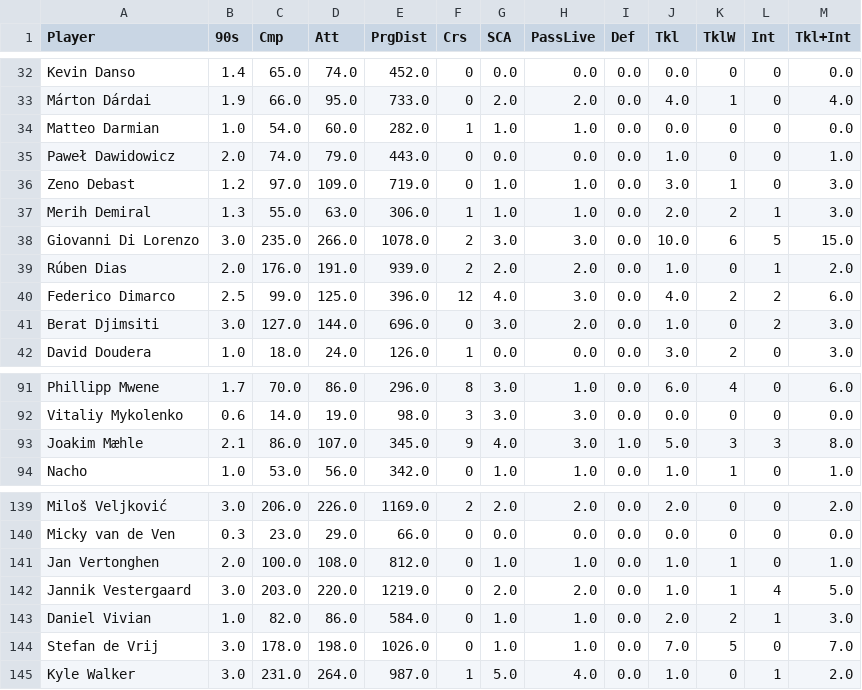
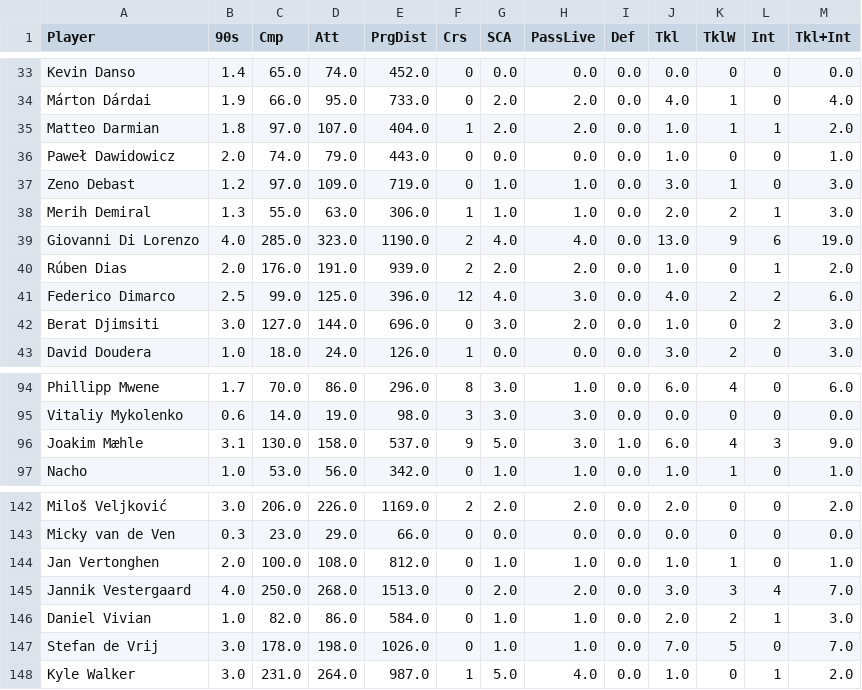
Before and after one commit to aashishops/Euros-Footistics, a CSV file: FInal_DF/df/df_df.csv, drawn as a sheet; only a part is shown, gaps mark what is left out; the diff covers the shown part only.

```diff
--- a/FInal_DF/df/df_df.csv
+++ b/FInal_DF/df/df_df.csv
@@ -33,3 +34,3 @@ Kevin Danso,1.4,65.0,74.0,452.0,0,0.0,0.0,0.0,0.0,0,0,0.0
 Márton Dárdai,1.9,66.0,95.0,733.0,0,2.0,2.0,0.0,4.0,1,0,4.0
-Matteo Darmian,1.0,54.0,60.0,282.0,1,1.0,1.0,0.0,0.0,0,0,0.0
+Matteo Darmian,1.8,97.0,107.0,404.0,1,2.0,2.0,0.0,1.0,1,1,2.0
 Paweł Dawidowicz,2.0,74.0,79.0,443.0,0,0.0,0.0,0.0,1.0,0,0,1.0
@@ -37,3 +38,3 @@ Zeno Debast,1.2,97.0,109.0,719.0,0,1.0,1.0,0.0,3.0,1,0,3.0
 Merih Demiral,1.3,55.0,63.0,306.0,1,1.0,1.0,0.0,2.0,2,1,3.0
-Giovanni Di Lorenzo,3.0,235.0,266.0,1078.0,2,3.0,3.0,0.0,10.0,6,5,15.0
+Giovanni Di Lorenzo,4.0,285.0,323.0,1190.0,2,4.0,4.0,0.0,13.0,9,6,19.0
 Rúben Dias,2.0,176.0,191.0,939.0,2,2.0,2.0,0.0,1.0,0,1,2.0
@@ -92,3 +95,3 @@ Phillipp Mwene,1.7,70.0,86.0,296.0,8,3.0,1.0,0.0,6.0,4,0,6.0
 Vitaliy Mykolenko,0.6,14.0,19.0,98.0,3,3.0,3.0,0.0,0.0,0,0,0.0
-Joakim Mæhle,2.1,86.0,107.0,345.0,9,4.0,3.0,1.0,5.0,3,3,8.0
+Joakim Mæhle,3.1,130.0,158.0,537.0,9,5.0,3.0,1.0,6.0,4,3,9.0
 Nacho,1.0,53.0,56.0,342.0,0,1.0,1.0,0.0,1.0,1,0,1.0
@@ -141,3 +144,3 @@ Micky van de Ven,0.3,23.0,29.0,66.0,0,0.0,0.0,0.0,0.0,0,0,0.0
 Jan Vertonghen,2.0,100.0,108.0,812.0,0,1.0,1.0,0.0,1.0,1,0,1.0
-Jannik Vestergaard,3.0,203.0,220.0,1219.0,0,2.0,2.0,0.0,1.0,1,4,5.0
+Jannik Vestergaard,4.0,250.0,268.0,1513.0,0,2.0,2.0,0.0,3.0,3,4,7.0
 Daniel Vivian,1.0,82.0,86.0,584.0,0,1.0,1.0,0.0,2.0,2,1,3.0
```
Also changed, not shown: 3 added rows and 126 edited cells elsewhere in this file, FInal_DF/df/fw_df.csv, FInal_DF/df/mf_df.csv.
